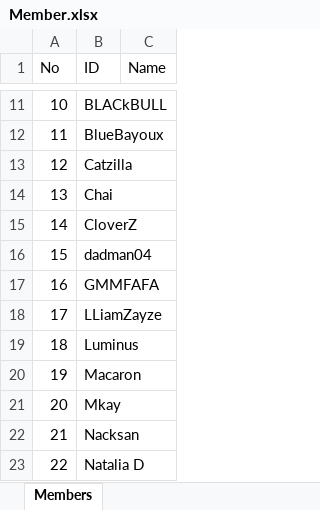
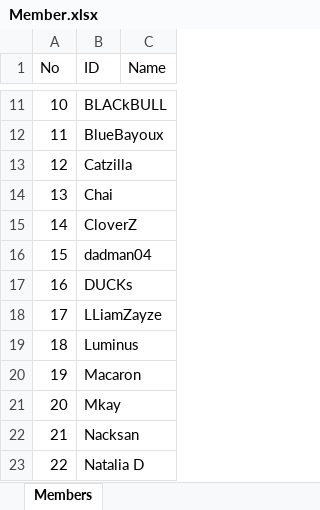
Before and after one commit to game-gomamon/gvgplaner, an Excel workbook: Member.xlsx, sheet Members, drawn as a sheet; only a part is shown, gaps mark what is left out; values as stored, in another font and other column widths than the file's, no borders; the diff names each change by its address in the sheet, - before the commit and + after, or states it on an @@ line.

```diff
--- a/Member.xlsx (sheet Members)
+++ b/Member.xlsx (sheet Members)
-B17 (ID): GMMFAFA
+B17 (ID): DUCKs
```
Also changed, not shown: data/master.xlsx, data/player_stat.xlsx, 1 other file.
